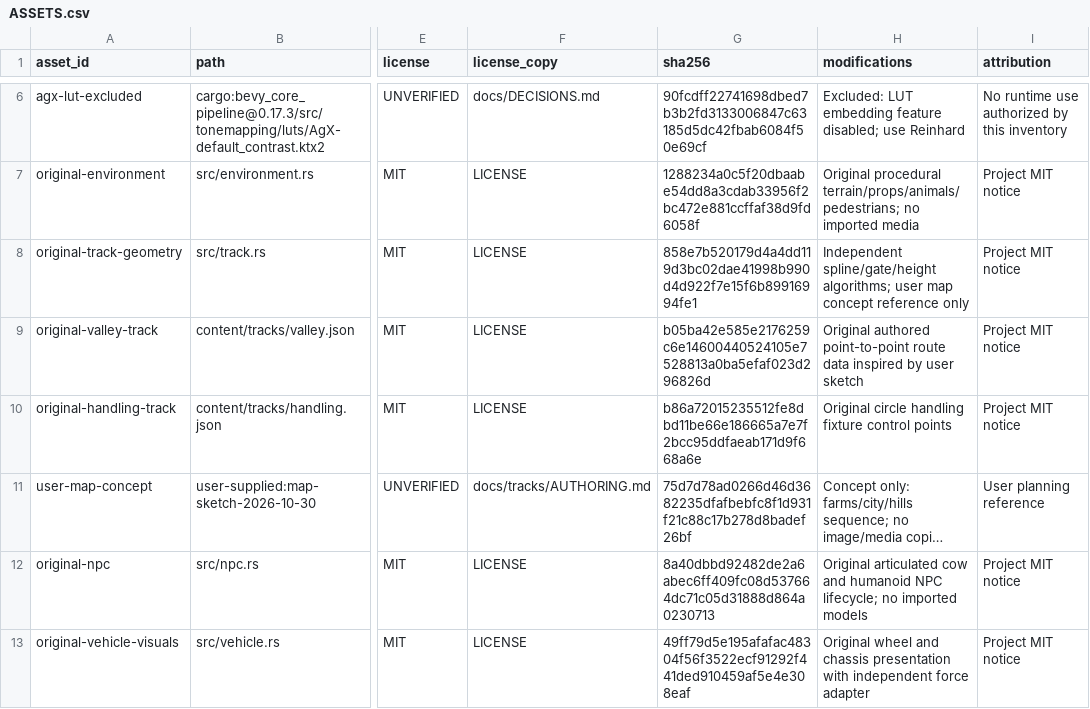
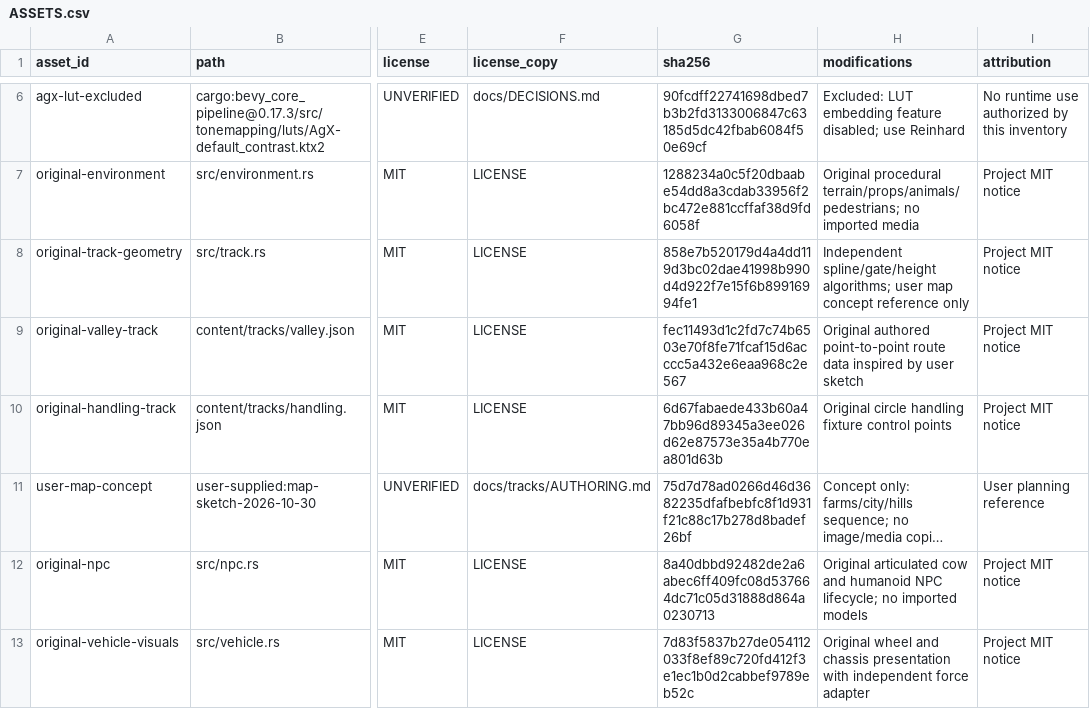
Before and after one commit to ImadMashhood/RoadDash, a CSV file: docs/third_party/ASSETS.csv, drawn as a sheet; only a part is shown, gaps mark what is left out; long unchanged cells end in …; the diff covers the shown part only; the diff names each change by its address in the sheet, - before the commit and + after, or states it on an @@ line.

```diff
--- a/docs/third_party/ASSETS.csv
+++ b/docs/third_party/ASSETS.csv
-G9 (sha256): b05ba42e585e2176259c6e14600440524105e7528813a0ba5efaf023d296826d
+G9 (sha256): fec11493d1c2fd7c74b6503e70f8fe71fcaf15d6acccc5a432e6eaa968c2e567
-G10 (sha256): b86a72015235512fe8dbd11be66e186665a7e7f2bcc95ddfaeab171d9f668a6e
+G10 (sha256): 6d67fabaede433b60a47bb96d89345a3ee026d62e87573e35a4b770ea801d63b
-G13 (sha256): 49ff79d5e195afafac48304f56f3522ecf91292f441ded910459af5e4e308eaf
+G13 (sha256): 7d83f5837b27de054112033f8ef89c720fd412f3e1ec1b0d2cabbef9789eb52c
```
Also changed, not shown: 4 edited cells elsewhere in this file, 43 other files.
